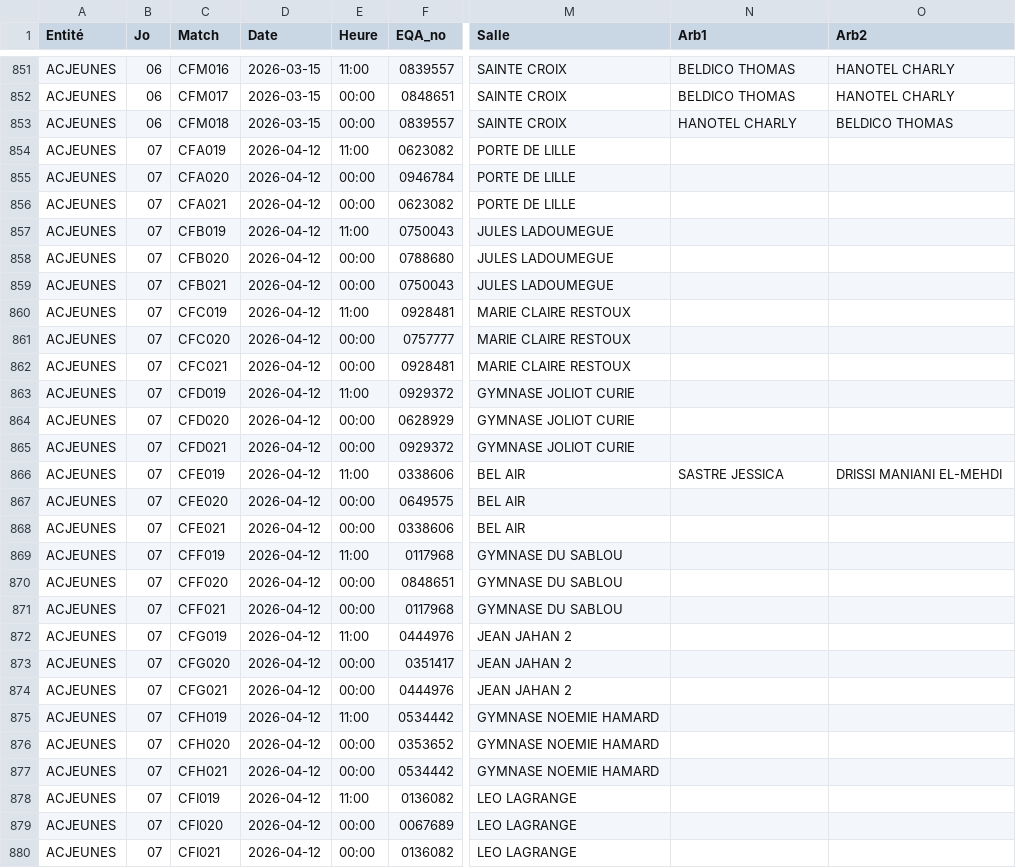
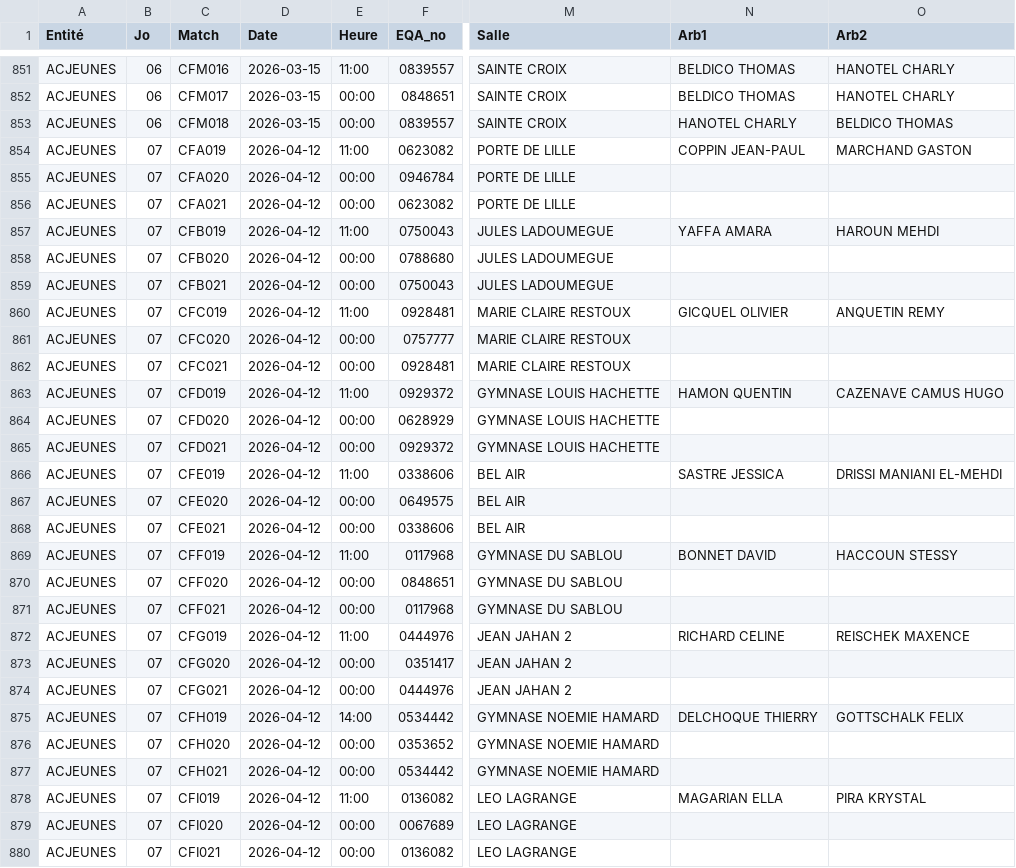
Before and after one commit to gillesdandrea/vb-stats, a CSV file: data/FFVB-2026-CDF-M18F.CSV, drawn as a sheet; only a part is shown, gaps mark what is left out; the diff names each change by its address in the sheet, - before the commit and + after, or states it on an @@ line.

```diff
--- a/data/FFVB-2026-CDF-M18F.CSV
+++ b/data/FFVB-2026-CDF-M18F.CSV
-N854 (Arb1): (empty)
+N854 (Arb1): COPPIN JEAN-PAUL
-O854 (Arb2): (empty)
+O854 (Arb2): MARCHAND GASTON
-N857 (Arb1): (empty)
+N857 (Arb1): YAFFA AMARA
-O857 (Arb2): (empty)
+O857 (Arb2): HAROUN MEHDI
-N860 (Arb1): (empty)
+N860 (Arb1): GICQUEL OLIVIER
-O860 (Arb2): (empty)
+O860 (Arb2): ANQUETIN REMY
-M863:M865 (Salle): GYMNASE JOLIOT CURIE
+M863:M865 (Salle): GYMNASE LOUIS HACHETTE
-N863 (Arb1): (empty)
+N863 (Arb1): HAMON QUENTIN
-O863 (Arb2): (empty)
+O863 (Arb2): CAZENAVE CAMUS HUGO
-N869 (Arb1): (empty)
+N869 (Arb1): BONNET DAVID
-O869 (Arb2): (empty)
+O869 (Arb2): HACCOUN STESSY
-N872 (Arb1): (empty)
+N872 (Arb1): RICHARD CELINE
-O872 (Arb2): (empty)
+O872 (Arb2): REISCHEK MAXENCE
-E875 (Heure): 11:00
+E875 (Heure): 14:00
-N875 (Arb1): (empty)
+N875 (Arb1): DELCHOQUE THIERRY
-O875 (Arb2): (empty)
+O875 (Arb2): GOTTSCHALK FELIX
-N878 (Arb1): (empty)
+N878 (Arb1): MAGARIAN ELLA
-O878 (Arb2): (empty)
+O878 (Arb2): PIRA KRYSTAL
```
Also changed, not shown: data/FFVB-2026-CDF-M15F.CSV, data/FFVB-2026-CDF-M15M.CSV, 5 other files.
